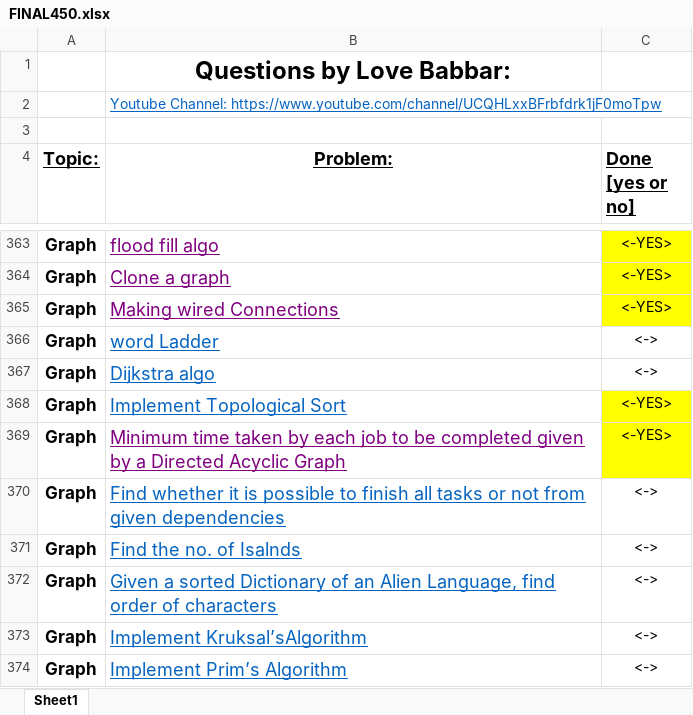
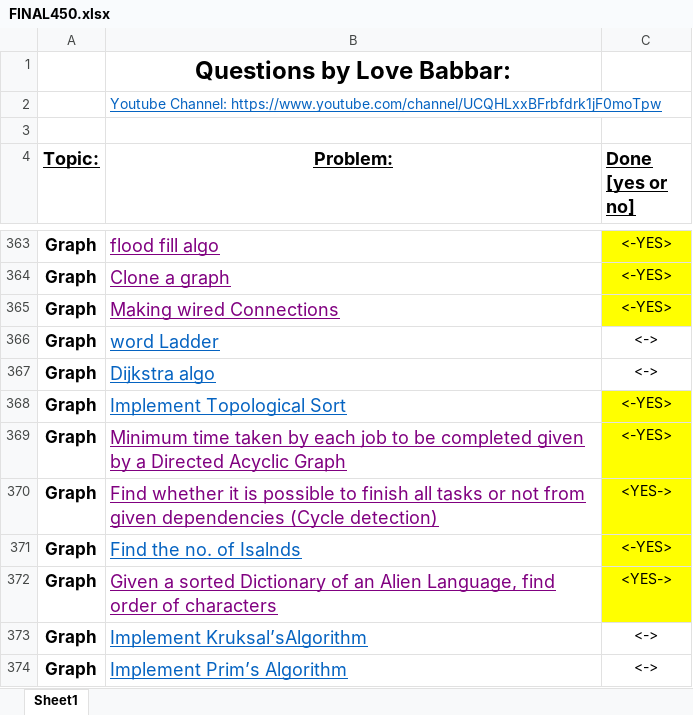
Before and after one commit to MahbubHossainFaisal/Problem-Solving, an Excel workbook: FINAL450.xlsx, sheet Sheet1, drawn as a sheet; only a part is shown, gaps mark what is left out; values as stored, in another font and other column widths than the file's, no borders; the diff names each change by its address in the sheet, - before the commit and + after, or states it on an @@ line.

Commit message:
Alien dictionary toposort problem

```diff
--- a/FINAL450.xlsx (sheet Sheet1)
+++ b/FINAL450.xlsx (sheet Sheet1)
-B370 (Problem:): …given dependencies
+B370 (Problem:): …given dependencies (Cycle detection)
-B370 text colour: #0563C1
+B370 text colour: #800080
-C370 (Done [yes or no]): <->
+C370 (Done [yes or no]): <YES->
-C370:C372 fill: none
+C370:C372 fill: #FFFF00
-C371 (Done [yes or no]): <->
+C371 (Done [yes or no]): <-YES>
-B372 text colour: #0563C1
+B372 text colour: #800080
-C372 (Done [yes or no]): <->
+C372 (Done [yes or no]): <YES->
```
Also changed, not shown: 1 other file.
